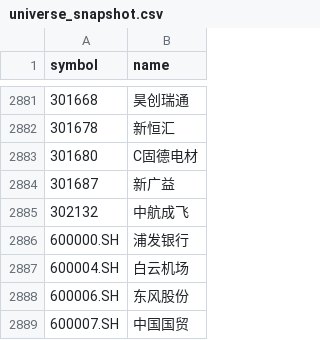
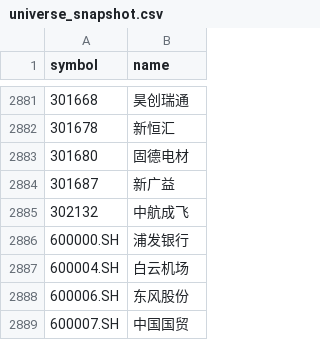
Before and after one commit to WooyoohL/Quantitative-Trading, a CSV file: data/universe_snapshot.csv, drawn as a sheet; only a part is shown, gaps mark what is left out.

```diff
--- a/data/universe_snapshot.csv
+++ b/data/universe_snapshot.csv
@@ -2882,3 +2882,3 @@
 301678,新恒汇
-301680,C固德电材
+301680,固德电材
 301687,新广益
```
Also changed, not shown: 8 other files.
